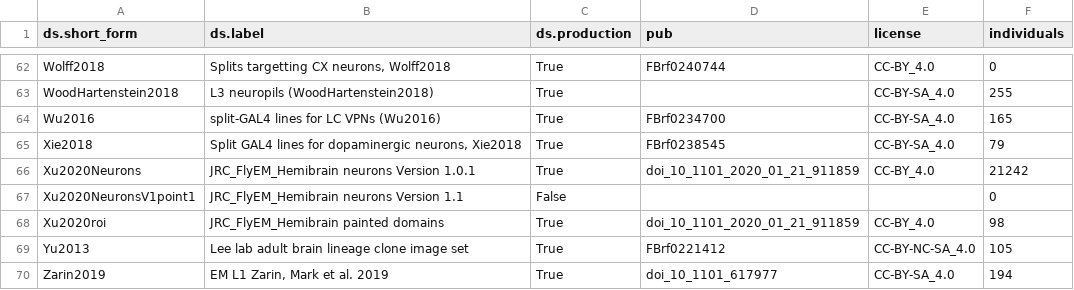
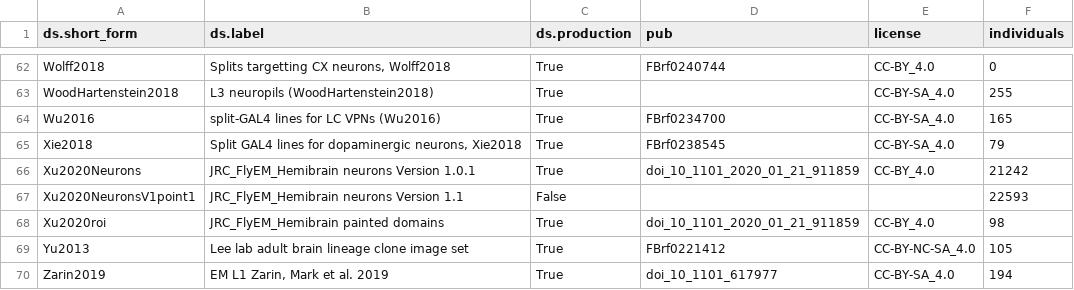
Before and after one commit to VirtualFlyBrain/VFB_reporting_results, a TSV file: kb_report.tsv, drawn as a sheet; only a part is shown, gaps mark what is left out.

Commit message:
Travis build: master-522 20200720-083838

```diff
--- a/kb_report.tsv
+++ b/kb_report.tsv
@@ -66,3 +66,3 @@ Xie2018	Split GAL4 lines for dopaminergic neurons, Xie2018	True	FBrf0238545	CC-B
 Xu2020Neurons	JRC_FlyEM_Hemibrain neurons Version 1.0.1	True	doi_10_1101_2020_01_21_911859	CC-BY_4.0	21242
-Xu2020NeuronsV1point1	JRC_FlyEM_Hemibrain neurons Version 1.1	False			0
+Xu2020NeuronsV1point1	JRC_FlyEM_Hemibrain neurons Version 1.1	False			22593
 Xu2020roi	JRC_FlyEM_Hemibrain painted domains	True	doi_10_1101_2020_01_21_911859	CC-BY_4.0	98
```
